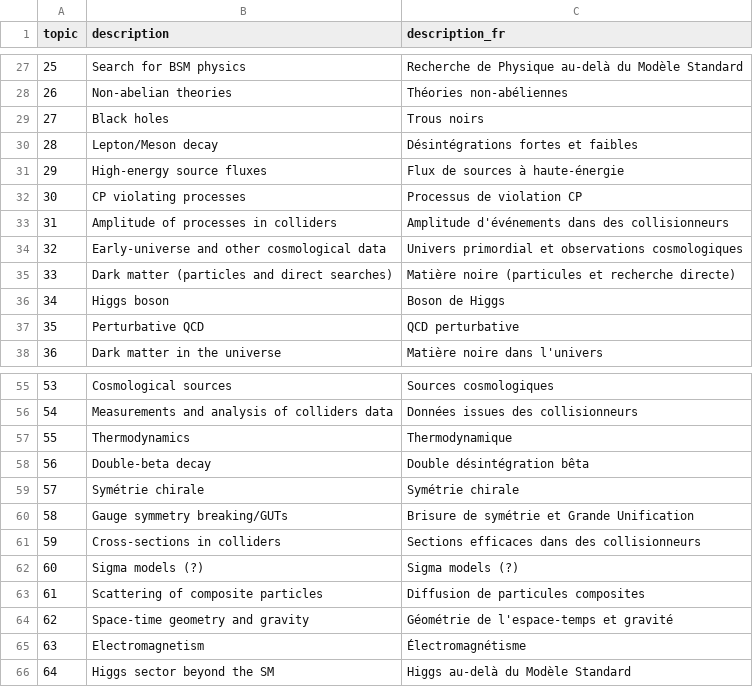
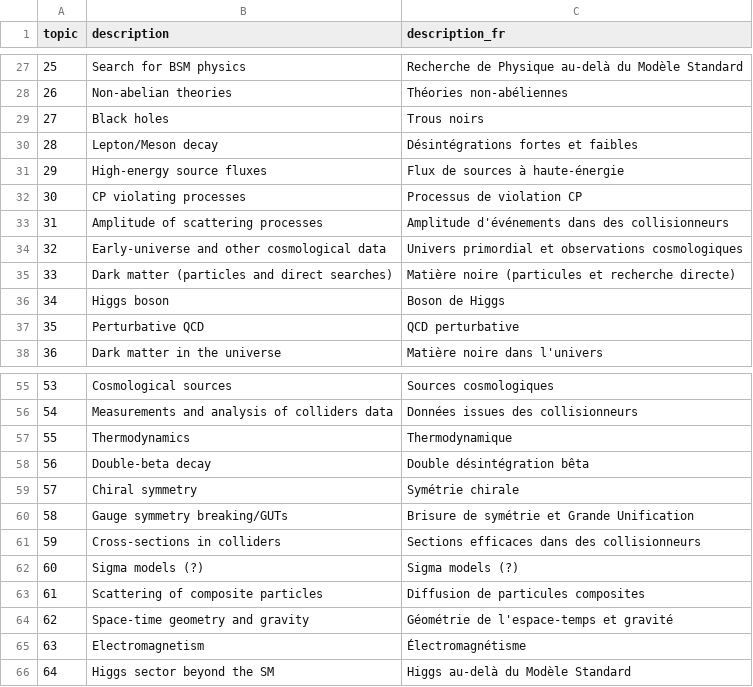
Before and after one commit to lucasgautheron/trading_zones_material, a CSV file: output/hep-ct-75-0.1-0.001-130000-20/descriptions.csv, drawn as a sheet; only a part is shown, gaps mark what is left out.

```diff
--- a/output/hep-ct-75-0.1-0.001-130000-20/descriptions.csv
+++ b/output/hep-ct-75-0.1-0.001-130000-20/descriptions.csv
@@ -32,3 +32,3 @@ topic,description,description_fr
 30,CP violating processes,Processus de violation CP
-31,Amplitude of processes in colliders,Amplitude d'événements dans des collisionneurs
+31,Amplitude of scattering processes,Amplitude d'événements dans des collisionneurs
 32,Early-universe and other cosmological data,Univers primordial et observations cosmologiques
@@ -58,3 +58,3 @@ topic,description,description_fr
 56,Double-beta decay,Double désintégration bêta
-57,Symétrie chirale,Symétrie chirale
+57,Chiral symmetry,Symétrie chirale
 58,Gauge symmetry breaking/GUTs,Brisure de symétrie et Grande Unification
```
Also changed, not shown: output/pmi.csv, output/validation.csv, 18 other files.
